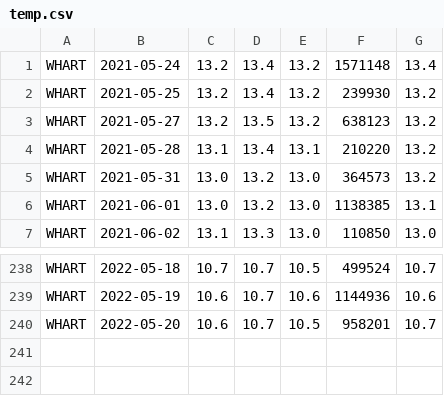
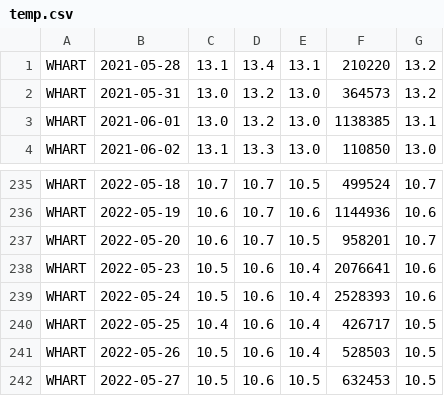
Before and after one commit to santimcs/A8, a CSV file: Data/temp.csv, drawn as a sheet; only a part is shown, gaps mark what is left out; removed rows and columns are numbered as before the commit, all else as after; the diff names each change by its address in the sheet, - before the commit and + after, or states it on an @@ line.

```diff
--- a/Data/temp.csv
+++ b/Data/temp.csv
-row 1: WHART | 2021-05-24 | 13.2 | 13.4 | 13.2 | 1571148 | 13.4
-row 2: WHART | 2021-05-25 | 13.2 | 13.4 | 13.2 | 239930 | 13.2
-row 3: WHART | 2021-05-27 | 13.2 | 13.5 | 13.2 | 638123 | 13.2
+row 238: WHART | 2022-05-23 | 10.5 | 10.6 | 10.4 | 2076641 | 10.6
+row 239: WHART | 2022-05-24 | 10.5 | 10.6 | 10.4 | 2528393 | 10.6
+row 240: WHART | 2022-05-25 | 10.4 | 10.6 | 10.4 | 426717 | 10.5
+row 241: WHART | 2022-05-26 | 10.5 | 10.6 | 10.4 | 528503 | 10.5
+row 242: WHART | 2022-05-27 | 10.5 | 10.6 | 10.5 | 632453 | 10.5
```
Also changed, not shown: CSV/sales.csv, Data/Yearly-Price-by-Name.csv, 19 other files.
